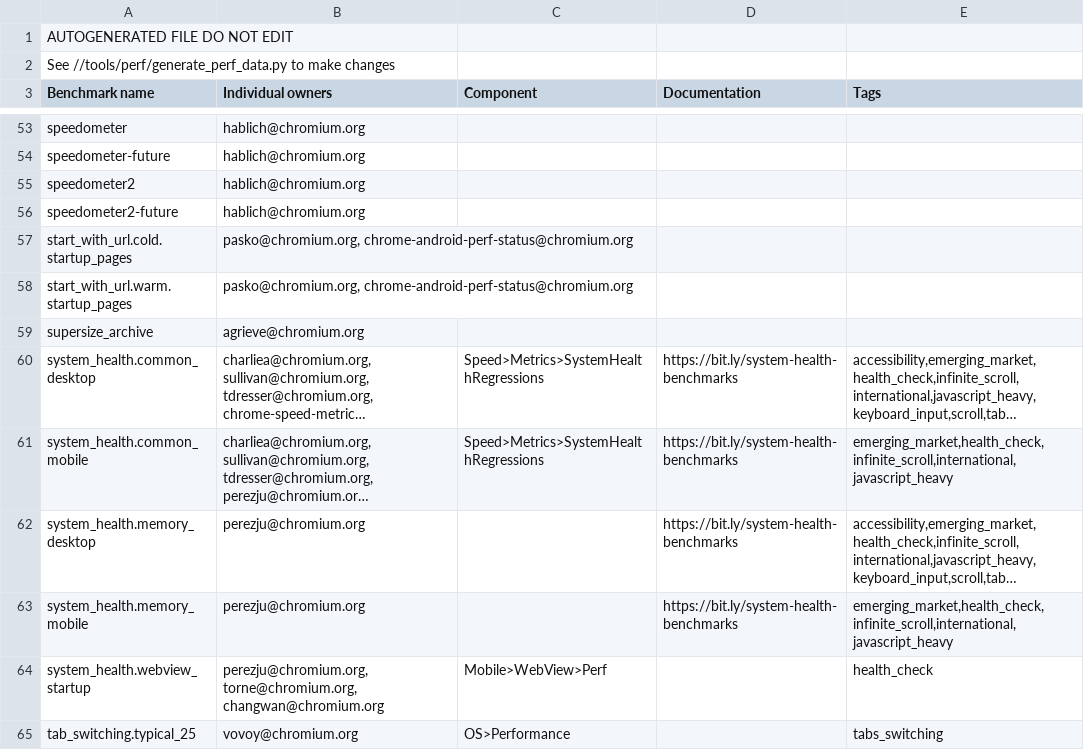
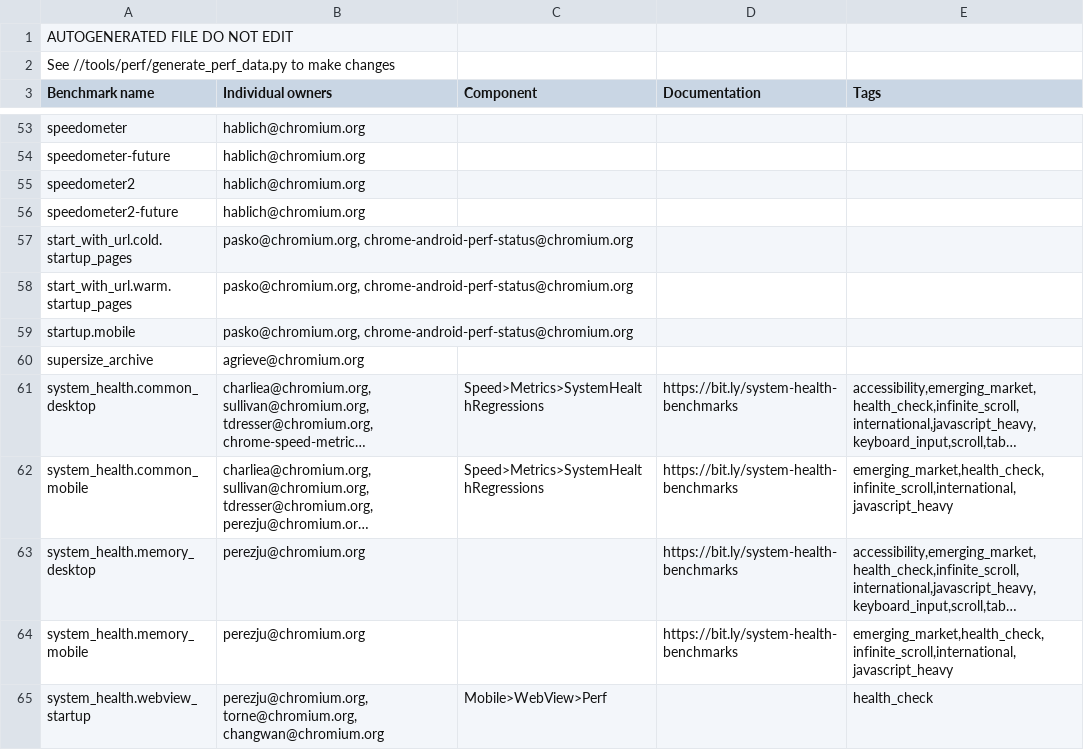
Before and after one commit to webrtc-uwp/chromium-tools, a CSV file: perf/benchmark.csv, drawn as a sheet; only a part is shown, gaps mark what is left out; the shorter side is filled out with more unchanged rows; long unchanged cells end in …; the diff names each change by its address in the sheet, - before the commit and + after, or states it on an @@ line.

Commit message:
Reshard perf benchmarks to include startup.mobile benchmark
** PERF SHERIFF: this CL may cause perf graphs to regress but it's expected **


Note that this CL also fixes a bug in sharding algorithm which makes the sharding map generation not very deterministic
(see changes to tools/perf/core/sharding_map_generator.py).

Step to generate the json files:
remove 'startup.mobile' from UNSCHEDULED_TELEMETRY_BENCHMARKS, then run:
$ ./tools/perf/generate_perf_sharding -r
$ ./tools/perf/generate_perf_data

TBR=jbudorick@chromium.org, perezju@chromium.org

Bug: 880091,863768
Cq-Include-Trybots: master.tryserver.chromium.perf:obbs_fyi
Change-Id: I71a2622f979d451eba53ed89f567b82d6ce549e7
Reviewed-on: https://chromium-review.googlesource.com/1214758
Commit-Queue: Ned Nguyen <nednguyen@google.com>
Reviewed-by: Ned Nguyen <nednguyen@google.com>
Cr-Original-Commit-Position: refs/heads/master@{#589776}
Cr-Mirrored-From: https://chromium.googlesource.com/chromium/src
Cr-Mirrored-Commit: 2ec67f49e61fcb6d83b7744f2f957cc88181250e

```diff
--- a/perf/benchmark.csv
+++ b/perf/benchmark.csv
+row 59: startup.mobile | pasko@chromium.org, chrome-android-perf-status@chromium.org
```
Also changed, not shown: 26 other files.
